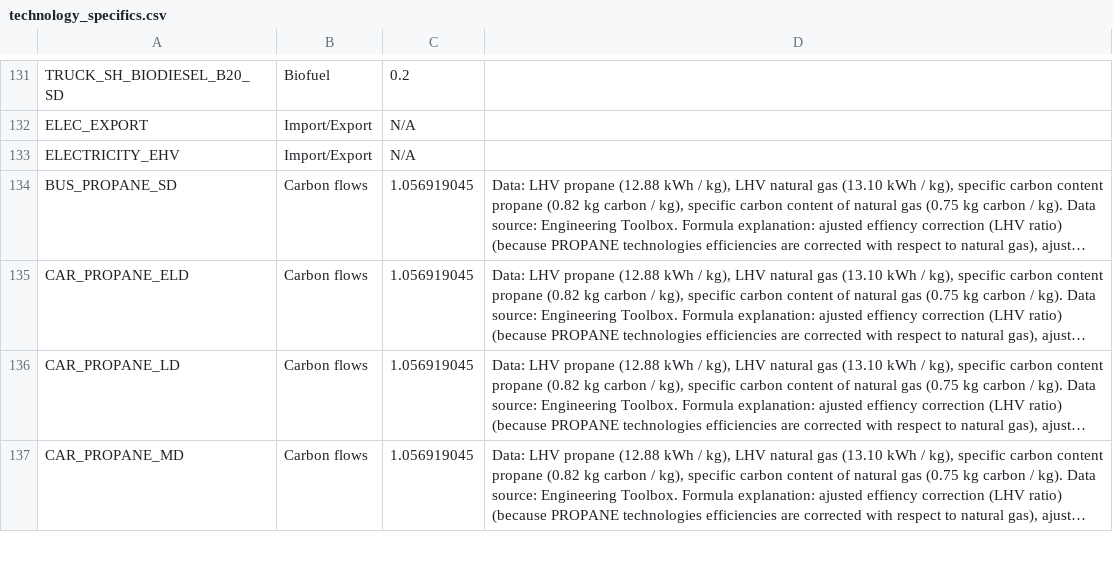
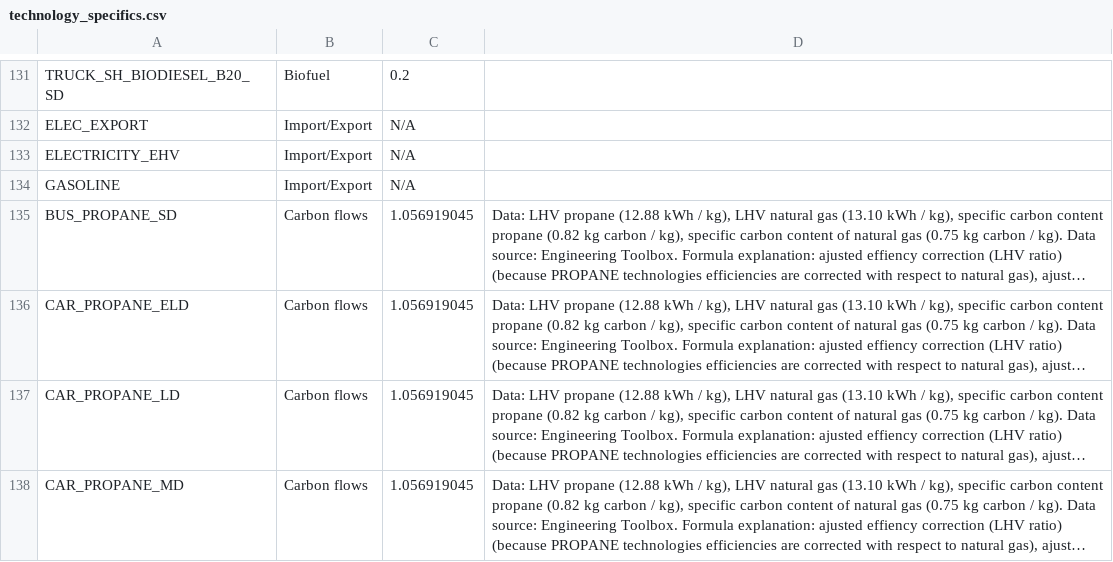
Before and after one commit to matthieu-str/energyscope-lca, a CSV file: 01_Notebooks/Data/technology_specifics.csv, drawn as a sheet; only a part is shown, gaps mark what is left out; long unchanged cells end in …; the diff names each change by its address in the sheet, - before the commit and + after, or states it on an @@ line.

Commit message:
added GASOLINE as import (to keep the RoW location)

```diff
--- a/01_Notebooks/Data/technology_specifics.csv
+++ b/01_Notebooks/Data/technology_specifics.csv
+row 134: GASOLINE | Import/Export | N/A
```
